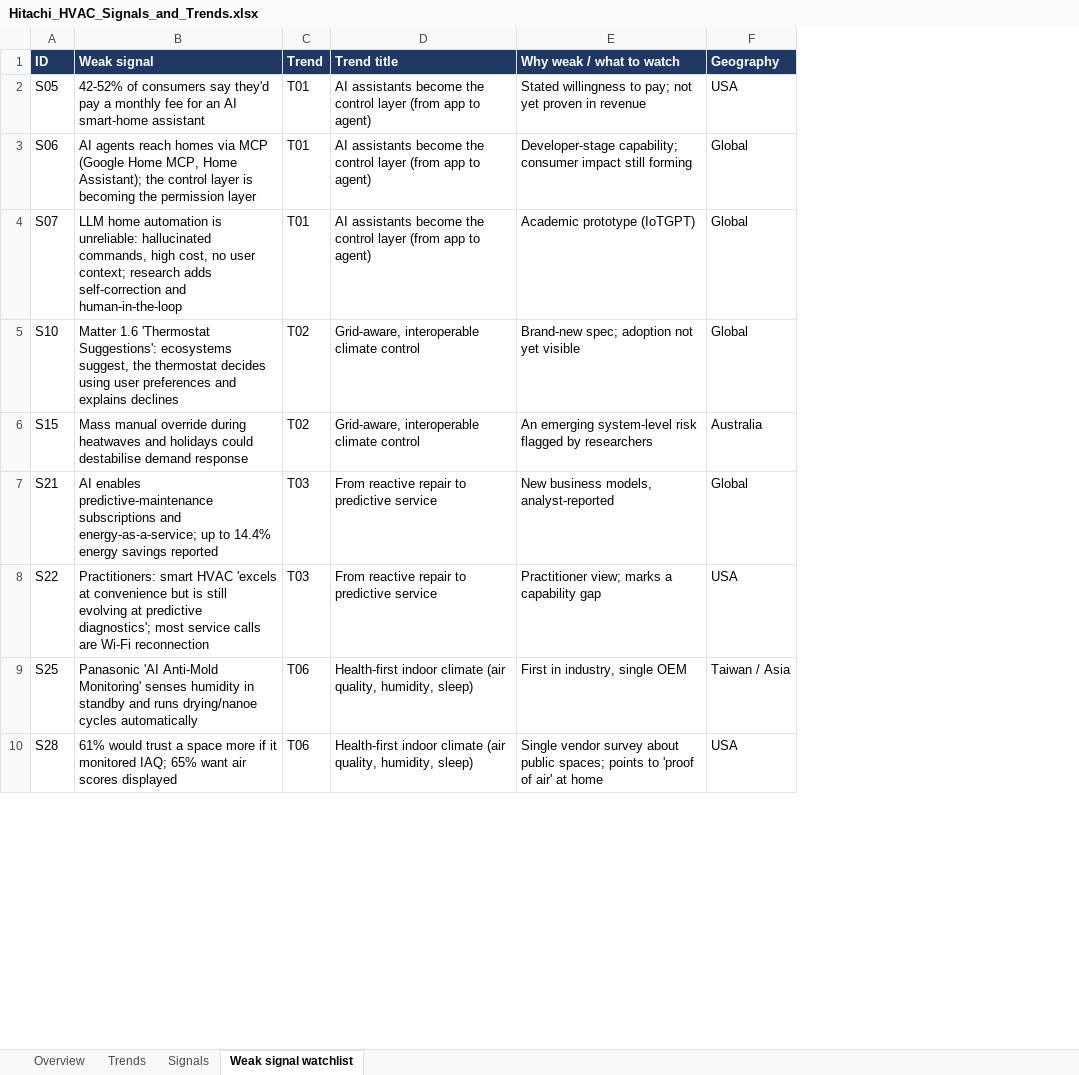
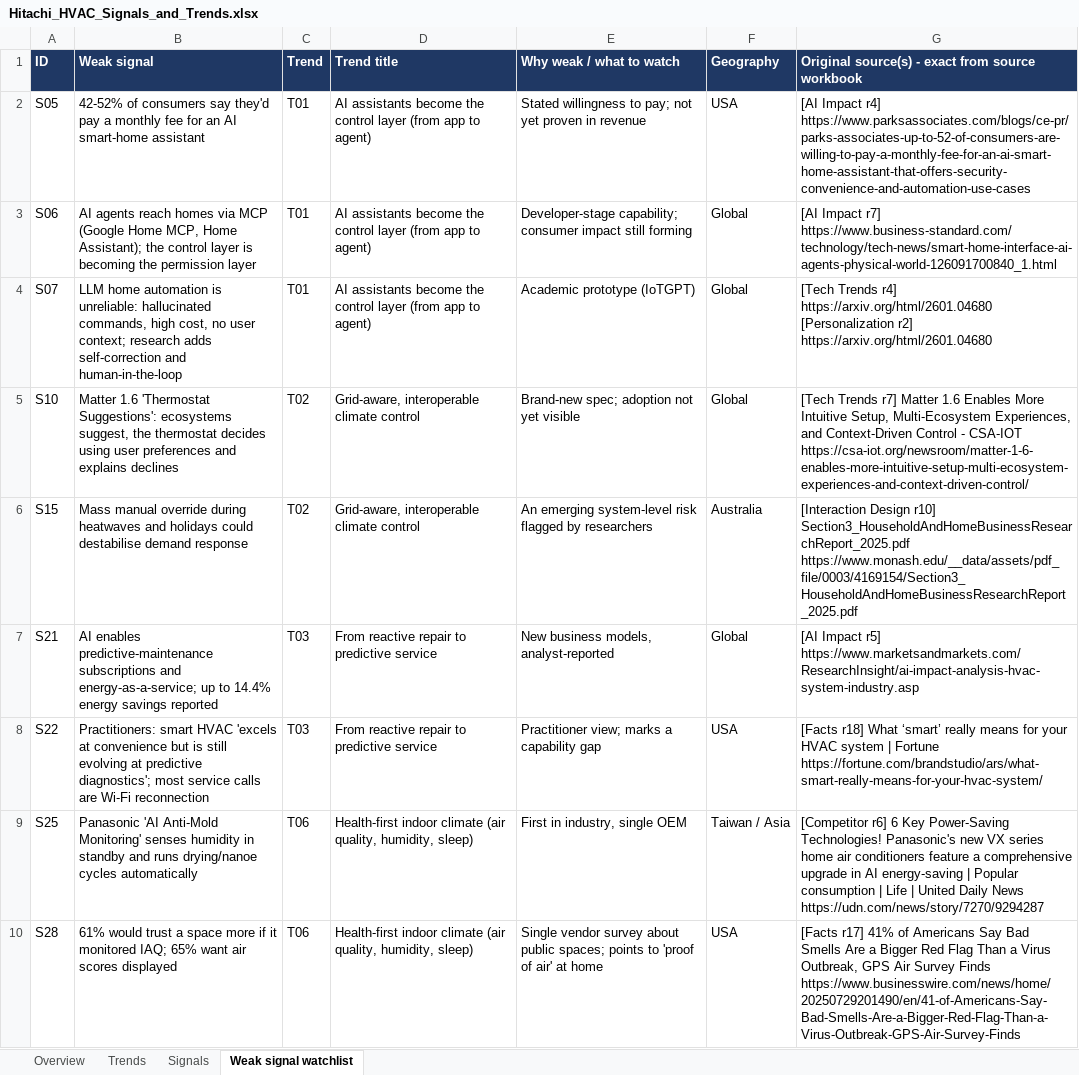
Before and after one commit to rohitshetty1494/portfolio-migration, an Excel workbook: hvac-signals/Hitachi_HVAC_Signals_and_Trends.xlsx, sheet Weak signal watchlist, drawn as a sheet; only a part is shown; values as stored, in another font and other column widths than the file's, no borders; ↵ is a line break in a cell; the diff names each change by its address in the sheet, - before the commit and + after, or states it on an @@ line.

```diff
--- a/hvac-signals/Hitachi_HVAC_Signals_and_Trends.xlsx (sheet Weak signal watchlist)
+++ b/hvac-signals/Hitachi_HVAC_Signals_and_Trends.xlsx (sheet Weak signal watchlist)
+column G, rows 1-10: Original source(s) - exact from source workbook | [AI Impact r4] https://www.parksassociates.com/blogs/ce-pr/parks-associates-up-to-52-of-consumers-are-willing-to-pay-a-monthly-fee-for-an-ai-smart-home-assistant-that-offers-security-convenience-and-automation-use-cases | [AI Impact r7] https://www.business-standard.com/technology/tech-news/smart-home-interface-ai-agents-physical-world-126091700840_1.html | [Tech Trends r4] https://arxiv.org/html/2601.04680 ↵ [Personalization r2] https://arxiv.org/html/2601.04680 | [Tech Trends r7] Matter 1.6 Enables More Intuitive Setup, Multi-Ecosystem Experiences, and Context-Driven Control - CSA-IOT ↵ https://csa-iot.org/newsroom/matter-1-6-enables-more-intuitive-setup-multi-ecosystem-experiences-and-context-driven-control/ | [Interaction Design r10] Section3_HouseholdAndHomeBusinessResearchReport_2025.pdf ↵ https://www.monash.edu/__data/assets/pdf_file/0003/4169154/Section3_HouseholdAndHomeBusinessResearchReport_2025.pdf | [AI Impact r5] https://www.marketsandmarkets.com/ResearchInsight/ai-impact-analysis-hvac-system-industry.asp | [Facts r18] What ‘smart’ really means for your HVAC system | Fortune ↵ https://fortune.com/brandstudio/ars/what-smart-really-means-for-your-hvac-system/ | [Competitor r6] 6 Key Power-Saving Technologies! Panasonic's new VX series home air conditioners feature a comprehensive upgrade in AI energy-saving | Popular consumption | Life | United Daily News ↵ https://udn.com/news/story/7270/9294287 | [Facts r17] 41% of Americans Say Bad Smells Are a Bigger Red Flag Than a Virus Outbreak, GPS Air Survey Finds ↵ https://www.businesswire.com/news/home/20250729201490/en/41-of-Americans-Say-Bad-Smells-Are-a-Bigger-Red-Flag-Than-a-Virus-Outbreak-GPS-Air-Survey-Finds
```
Also changed, not shown: sheet Trends, sheet Signals, sheet Overview.
